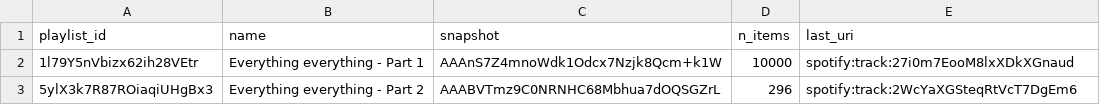
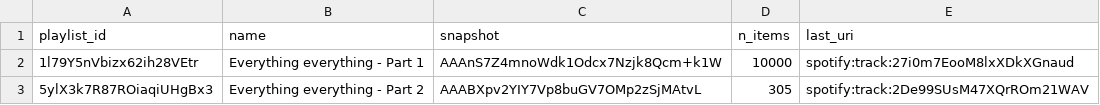
Before and after one commit to lzapffe/new-realeases-playlist, a CSV file: state/playlists_meta.csv, drawn as a sheet.

```diff
--- a/state/playlists_meta.csv
+++ b/state/playlists_meta.csv
@@ -2,2 +2,2 @@
 "1l79Y5nVbizx62ih28VEtr","Everything everything - Part 1","AAAnS7Z4mnoWdk1Odcx7Nzjk8Qcm+k1W","10000","spotify:track:27i0m7EooM8lxXDkXGnaud"
-"5ylX3k7R87ROiaqiUHgBx3","Everything everything - Part 2","AAABVTmz9C0NRNHC68Mbhua7dOQSGZrL","296","spotify:track:2WcYaXGSteqRtVcT7DgEm6"
+"5ylX3k7R87ROiaqiUHgBx3","Everything everything - Part 2","AAABXpv2YIY7Vp8buGV7OMp2zSjMAtvL","305","spotify:track:2De99SUsM47XQrROm21WAV"
```
Also changed, not shown: state/artists.csv, state/playlist_5ylX3k7R87ROiaqiUHgBx3.csv, 3 other files.
